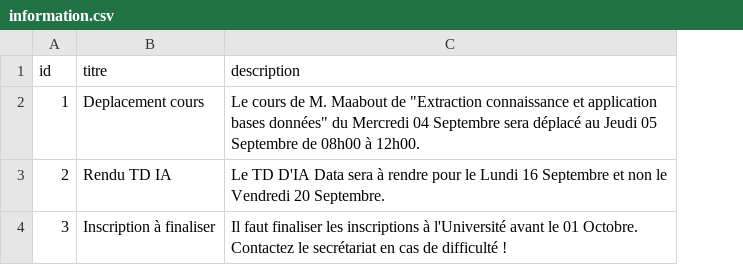
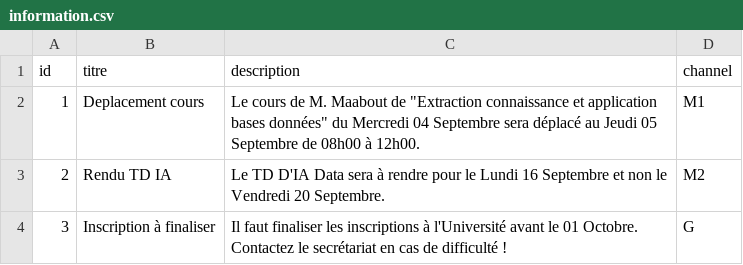
Before and after one commit to Paul-Jacquit/ProjetFIA, a CSV file: src/main/resources/config/liquibase/fake-data/information.csv, drawn as a sheet; the diff names each change by its address in the sheet, - before the commit and + after, or states it on an @@ line.

Commit message:
Merge Contact&Information

```diff
--- a/src/main/resources/config/liquibase/fake-data/information.csv
+++ b/src/main/resources/config/liquibase/fake-data/information.csv
+column D (channel), rows 2-4: M1 | M2 | G
```
Also changed, not shown: 20 other files.
